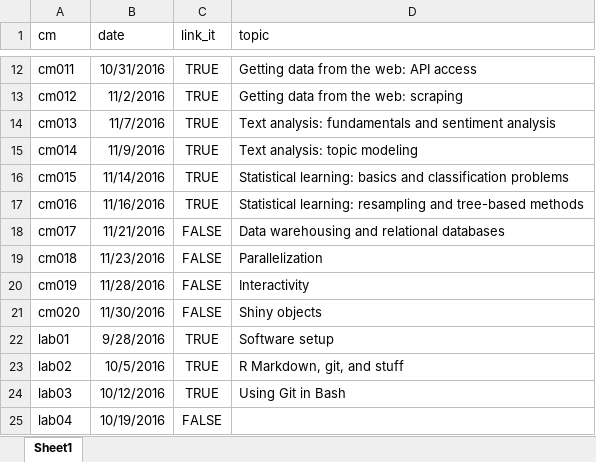
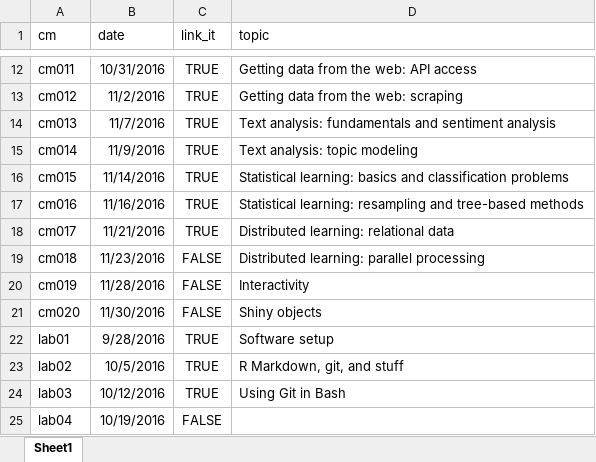
Before and after one commit to cis-ds/course-site, an Excel workbook: course_admin/schedule.xlsx, sheet Sheet1, drawn as a sheet; only a part is shown, gaps mark what is left out; values as stored, in another font and other column widths than the file's, no borders; the diff names each change by its address in the sheet, - before the commit and + after, or states it on an @@ line.

```diff
--- a/course_admin/schedule.xlsx (sheet Sheet1)
+++ b/course_admin/schedule.xlsx (sheet Sheet1)
-C18 (link_it): FALSE
+C18 (link_it): TRUE
-D18 (topic): Data warehousing and relational databases
+D18 (topic): Distributed learning: relational data
-D19 (topic): Parallelization
+D19 (topic): Distributed learning: parallel processing
```
Also changed, not shown: 5 other files.
